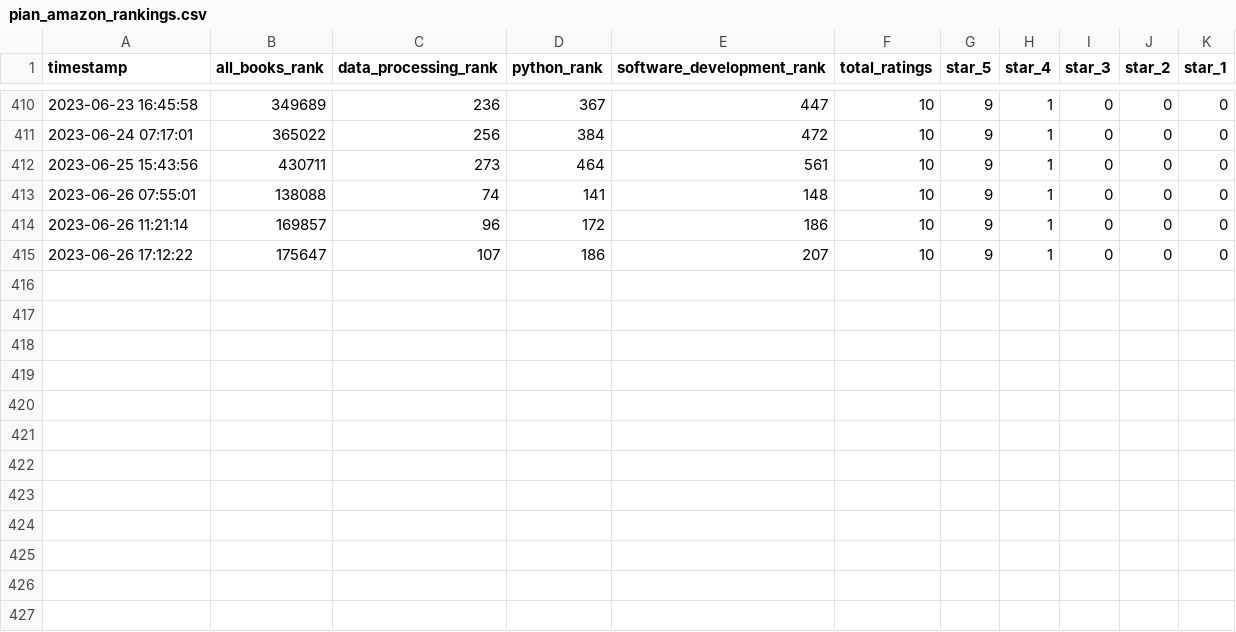
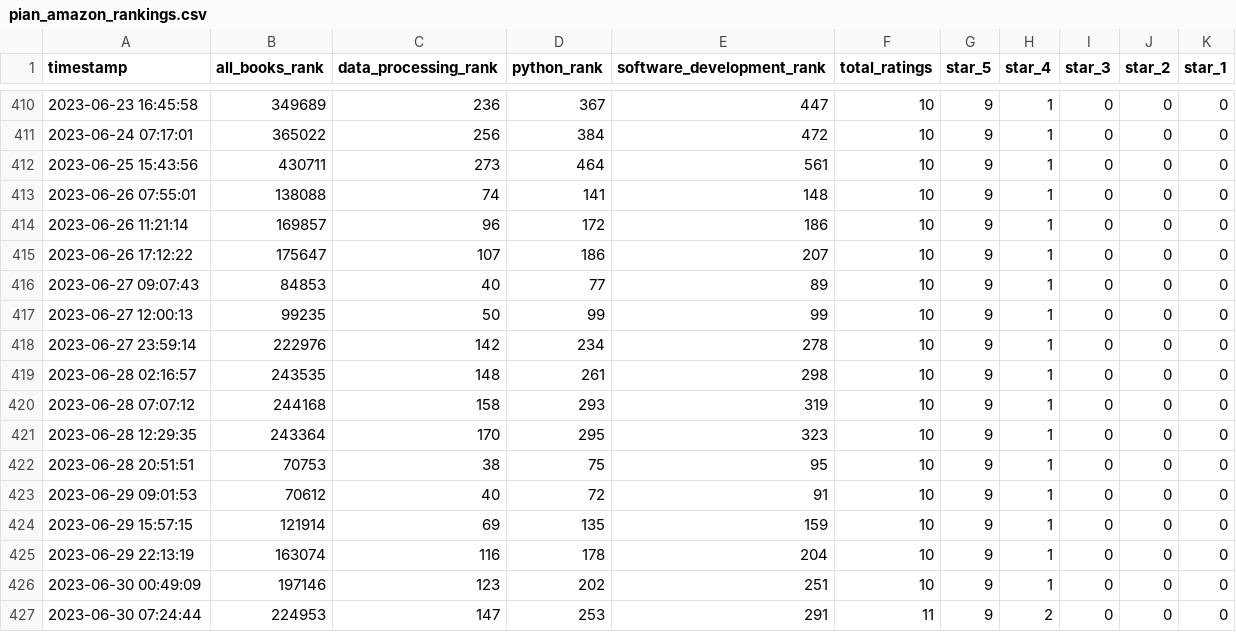
Before and after one commit to ptmcg/amazon_pian_standings, a CSV file: pian_amazon_rankings.csv, drawn as a sheet; only a part is shown, gaps mark what is left out.

Commit message:
Updated rankings CSV (and another 4-star rating!)

```diff
--- a/pian_amazon_rankings.csv
+++ b/pian_amazon_rankings.csv
@@ -415 +415,13 @@ timestamp,all_books_rank,data_processing_rank,python_rank,software_development_r
 2023-06-26 17:12:22,175647,107,186,207,10,9,1,0,0,0
+2023-06-27 09:07:43,84853,40,77,89,10,9,1,0,0,0
+2023-06-27 12:00:13,99235,50,99,99,10,9,1,0,0,0
+2023-06-27 23:59:14,222976,142,234,278,10,9,1,0,0,0
+2023-06-28 02:16:57,243535,148,261,298,10,9,1,0,0,0
+2023-06-28 07:07:12,244168,158,293,319,10,9,1,0,0,0
+2023-06-28 12:29:35,243364,170,295,323,10,9,1,0,0,0
+2023-06-28 20:51:51,70753,38,75,95,10,9,1,0,0,0
+2023-06-29 09:01:53,70612,40,72,91,10,9,1,0,0,0
+2023-06-29 15:57:15,121914,69,135,159,10,9,1,0,0,0
+2023-06-29 22:13:19,163074,116,178,204,10,9,1,0,0,0
+2023-06-30 00:49:09,197146,123,202,251,10,9,1,0,0,0
+2023-06-30 07:24:44,224953,147,253,291,11,9,2,0,0,0
```
